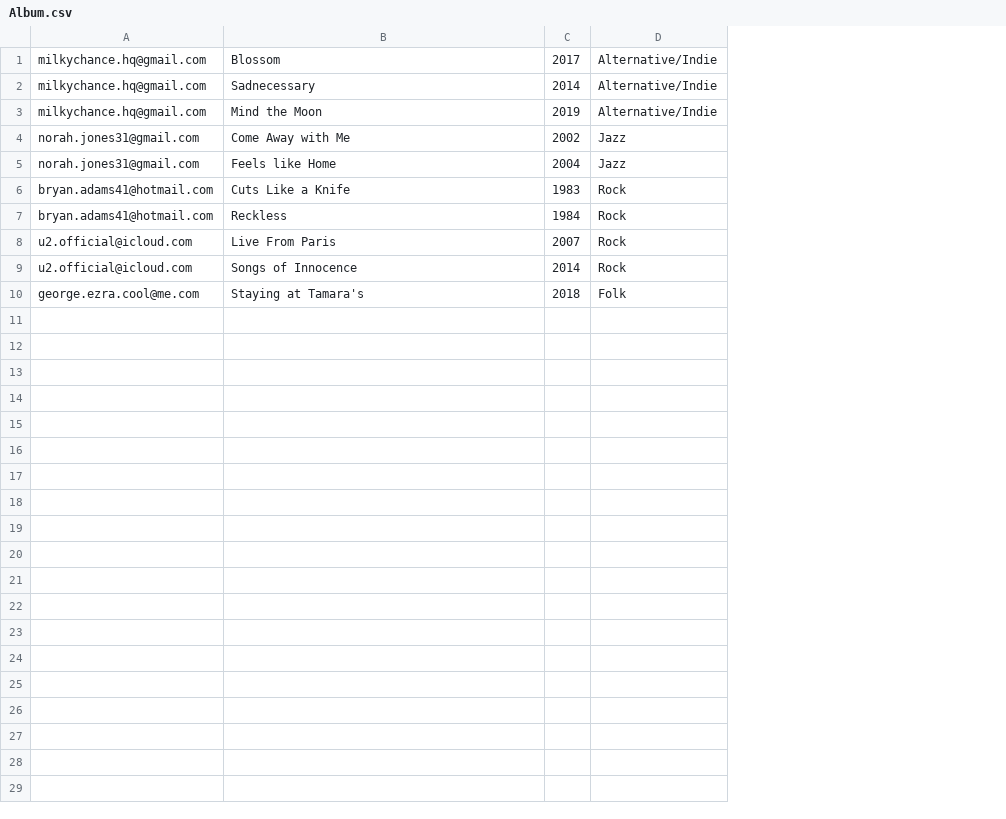
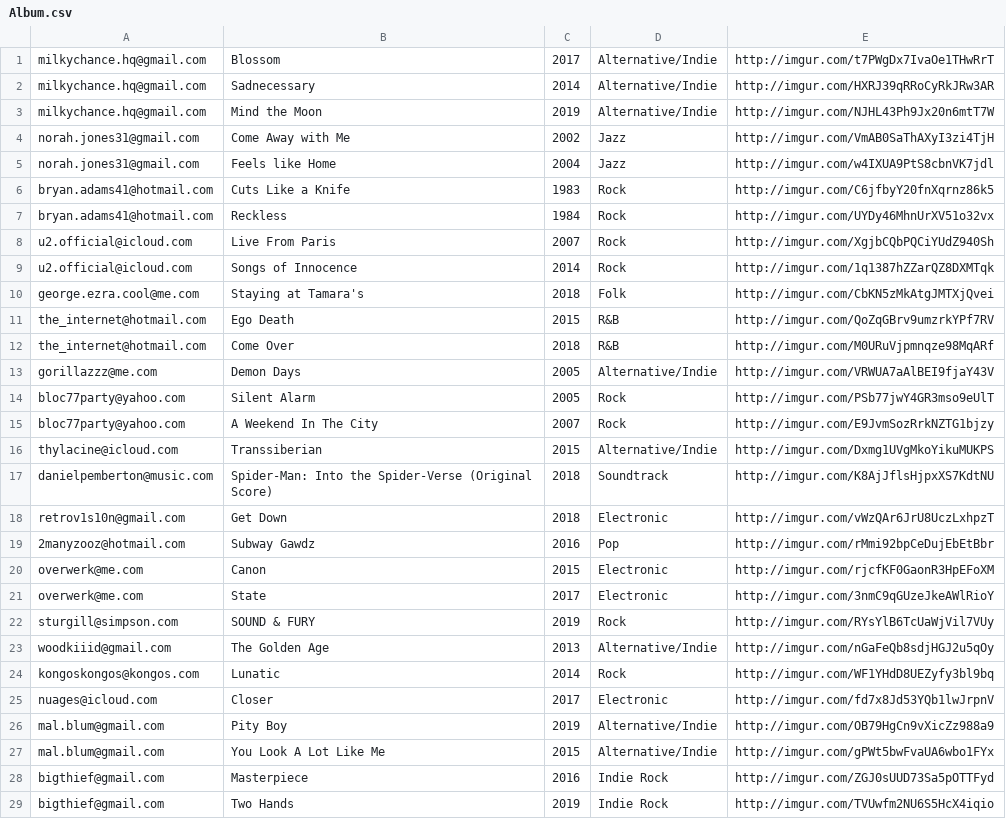
Before and after one commit to jeniwen/musicify, a CSV file: data/Album.csv, drawn as a sheet; only a part is shown; the diff covers the shown part only; the diff names each change by its address in the sheet, - before the commit and + after, or states it on an @@ line.

```diff
--- a/data/Album.csv
+++ b/data/Album.csv
+column E, rows 1-10: http://imgur.com/t7PWgDx7IvaOe1THwRrT | http://imgur.com/HXRJ39qRRoCyRkJRw3AR | http://imgur.com/NJHL43Ph9Jx20n6mtT7W | http://imgur.com/VmAB0SaThAXyI3zi4TjH | http://imgur.com/w4IXUA9PtS8cbnVK7jdl | http://imgur.com/C6jfbyY20fnXqrnz86k5 | http://imgur.com/UYDy46MhnUrXV51o32vx | http://imgur.com/XgjbCQbPQCiYUdZ940Sh | http://imgur.com/1q1387hZZarQZ8DXMTqk | http://imgur.com/CbKN5zMkAtgJMTXjQvei
+row 11: the_internet@hotmail.com | Ego Death | 2015 | R&B | http://imgur.com/QoZqGBrv9umzrkYPf7RV
+row 12: the_internet@hotmail.com | Come Over | 2018 | R&B | http://imgur.com/M0URuVjpmnqze98MqARf
+row 13: gorillazzz@me.com | Demon Days | 2005 | Alternative/Indie | http://imgur.com/VRWUA7aAlBEI9fjaY43V
+row 14: bloc77party@yahoo.com | Silent Alarm | 2005 | Rock | http://imgur.com/PSb77jwY4GR3mso9eUlT
+row 15: bloc77party@yahoo.com | A Weekend In The City | 2007 | Rock | http://imgur.com/E9JvmSozRrkNZTG1bjzy
+row 16: thylacine@icloud.com | Transsiberian | 2015 | Alternative/Indie | http://imgur.com/Dxmg1UVgMkoYikuMUKPS
+row 17: danielpemberton@music.com | Spider-Man: Into the Spider-Verse (Original Score) | 2018 | Soundtrack | http://imgur.com/K8AjJflsHjpxXS7KdtNU
+row 18: retrov1s10n@gmail.com | Get Down | 2018 | Electronic | http://imgur.com/vWzQAr6JrU8UczLxhpzT
+row 19: 2manyzooz@hotmail.com | Subway Gawdz | 2016 | Pop | http://imgur.com/rMmi92bpCeDujEbEtBbr
+row 20: overwerk@me.com | Canon | 2015 | Electronic | http://imgur.com/rjcfKF0GaonR3HpEFoXM
+row 21: overwerk@me.com | State | 2017 | Electronic | http://imgur.com/3nmC9qGUzeJkeAWlRioY
+row 22: sturgill@simpson.com | SOUND & FURY | 2019 | Rock | http://imgur.com/RYsYlB6TcUaWjVil7VUy
+row 23: woodkiiid@gmail.com | The Golden Age | 2013 | Alternative/Indie | http://imgur.com/nGaFeQb8sdjHGJ2u5qOy
+row 24: kongoskongos@kongos.com | Lunatic | 2014 | Rock | http://imgur.com/WF1YHdD8UEZyfy3bl9bq
+row 25: nuages@icloud.com | Closer | 2017 | Electronic | http://imgur.com/fd7x8Jd53YQb1lwJrpnV
+row 26: mal.blum@gmail.com | Pity Boy | 2019 | Alternative/Indie | http://imgur.com/OB79HgCn9vXicZz988a9
+row 27: mal.blum@gmail.com | You Look A Lot Like Me | 2015 | Alternative/Indie | http://imgur.com/gPWt5bwFvaUA6wbo1FYx
+row 28: bigthief@gmail.com | Masterpiece | 2016 | Indie Rock | http://imgur.com/ZGJ0sUUD73Sa5pOTTFyd
+row 29: bigthief@gmail.com | Two Hands | 2019 | Indie Rock | http://imgur.com/TVUwfm2NU6S5HcX4iqio
```
Also changed, not shown: 14 added rows elsewhere in this file, data/Administrator.csv, data/Artist.csv, 11 other files.
